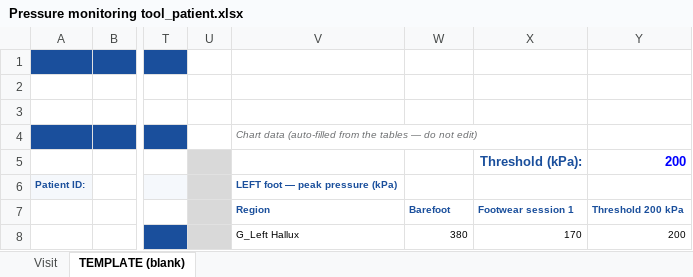
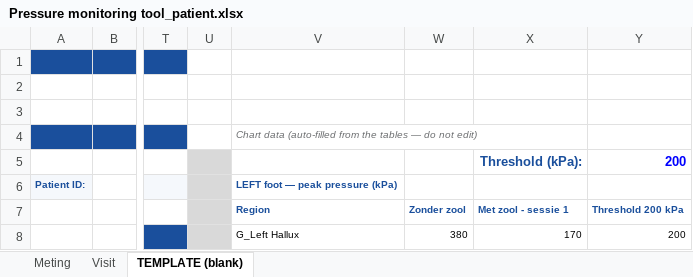
Before and after one commit to Dellfs/paradise-project, an Excel workbook: (e)CRF/Pressure monitoring tool_patient.xlsx, sheet TEMPLATE (blank), drawn as a sheet; only a part is shown, gaps mark what is left out; values as stored, in another font and other column widths than the file's, no borders; charts and pictures and conditional formats not drawn; the diff covers the shown part only; the diff names each change by its address in the sheet, - before the commit and + after, or states it on an @@ line.

```diff
--- a/(e)CRF/Pressure monitoring tool_patient.xlsx (sheet TEMPLATE (blank))
+++ b/(e)CRF/Pressure monitoring tool_patient.xlsx (sheet TEMPLATE (blank))
+sheet tab: Meting
-W7: Barefoot
+W7: Zonder zool
-X7: Footwear session 1
+X7: Met zool - sessie 1
```
Also changed, not shown: 26 edited cells elsewhere in this sheet, sheet Visit, charts or pictures, PARADISE_WP1_afvinklijst.xlsx, 2 other files.
